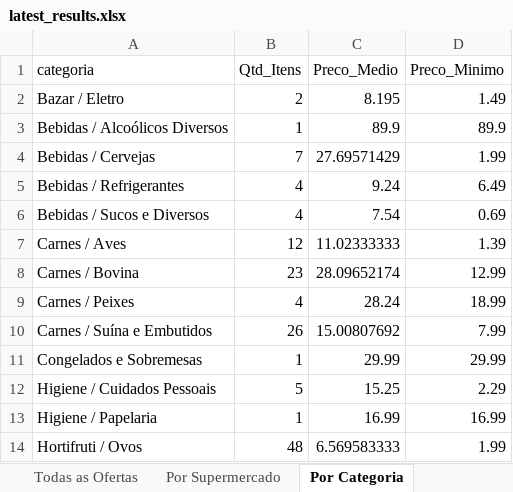
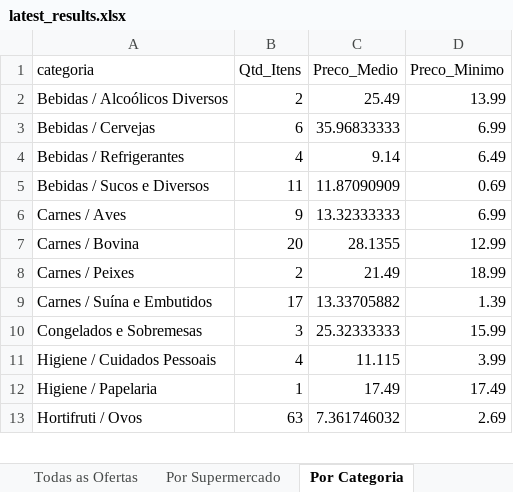
Before and after one commit to AVerz26/Weekly-Flyers-Scraper, an Excel workbook: docs/data/latest_results.xlsx, sheet Por Categoria, drawn as a sheet; only a part is shown; values as stored, in another font and other column widths than the file's, no cell formats; removed rows and columns are numbered as before the commit, all else as after; the diff covers the shown part only; the diff names each change by its address in the sheet, - before the commit and + after, or states it on an @@ line.

```diff
--- a/docs/data/latest_results.xlsx (sheet Por Categoria)
+++ b/docs/data/latest_results.xlsx (sheet Por Categoria)
-row 2: Bazar / Eletro | 2 | 8.195 | 1.49
-B2 (Qtd_Itens): 1
+B2 (Qtd_Itens): 2
-C2 (Preco_Medio): 89.9
+C2 (Preco_Medio): 25.49
-D2 (Preco_Minimo): 89.9
+D2 (Preco_Minimo): 13.99
-B3 (Qtd_Itens): 7
+B3 (Qtd_Itens): 6
-C3 (Preco_Medio): 27.69571429
+C3 (Preco_Medio): 35.96833333
-D3 (Preco_Minimo): 1.99
+D3 (Preco_Minimo): 6.99
-C4 (Preco_Medio): 9.24
+C4 (Preco_Medio): 9.14
-B5 (Qtd_Itens): 4
+B5 (Qtd_Itens): 11
-C5 (Preco_Medio): 7.54
+C5 (Preco_Medio): 11.87090909
-B6 (Qtd_Itens): 12
+B6 (Qtd_Itens): 9
-C6 (Preco_Medio): 11.02333333
+C6 (Preco_Medio): 13.32333333
-D6 (Preco_Minimo): 1.39
+D6 (Preco_Minimo): 6.99
-B7 (Qtd_Itens): 23
+B7 (Qtd_Itens): 20
-C7 (Preco_Medio): 28.09652174
+C7 (Preco_Medio): 28.1355
-B8 (Qtd_Itens): 4
+B8 (Qtd_Itens): 2
-C8 (Preco_Medio): 28.24
+C8 (Preco_Medio): 21.49
-B9 (Qtd_Itens): 26
+B9 (Qtd_Itens): 17
-C9 (Preco_Medio): 15.00807692
+C9 (Preco_Medio): 13.33705882
-D9 (Preco_Minimo): 7.99
+D9 (Preco_Minimo): 1.39
-B10 (Qtd_Itens): 1
+B10 (Qtd_Itens): 3
-C10 (Preco_Medio): 29.99
+C10 (Preco_Medio): 25.32333333
-D10 (Preco_Minimo): 29.99
+D10 (Preco_Minimo): 15.99
-B11 (Qtd_Itens): 5
+B11 (Qtd_Itens): 4
-C11 (Preco_Medio): 15.25
+C11 (Preco_Medio): 11.115
-D11 (Preco_Minimo): 2.29
+D11 (Preco_Minimo): 3.99
-C12 (Preco_Medio): 16.99
+C12 (Preco_Medio): 17.49
-D12 (Preco_Minimo): 16.99
+D12 (Preco_Minimo): 17.49
-B13 (Qtd_Itens): 48
+B13 (Qtd_Itens): 63
-C13 (Preco_Medio): 6.569583333
+C13 (Preco_Medio): 7.361746032
-D13 (Preco_Minimo): 1.99
+D13 (Preco_Minimo): 2.69
```
Also changed, not shown: 1 removed row and 35 edited cells elsewhere in this sheet, sheet Todas as Ofertas, sheet Por Supermercado, cell formats, 3 other files.
